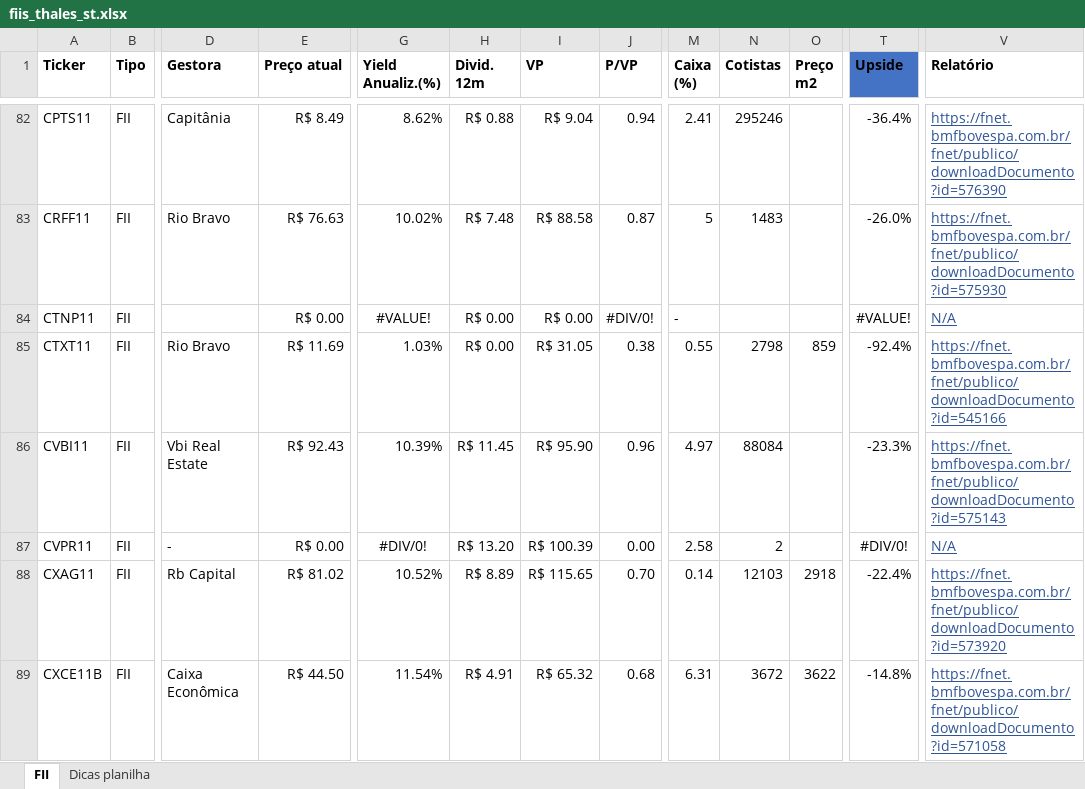
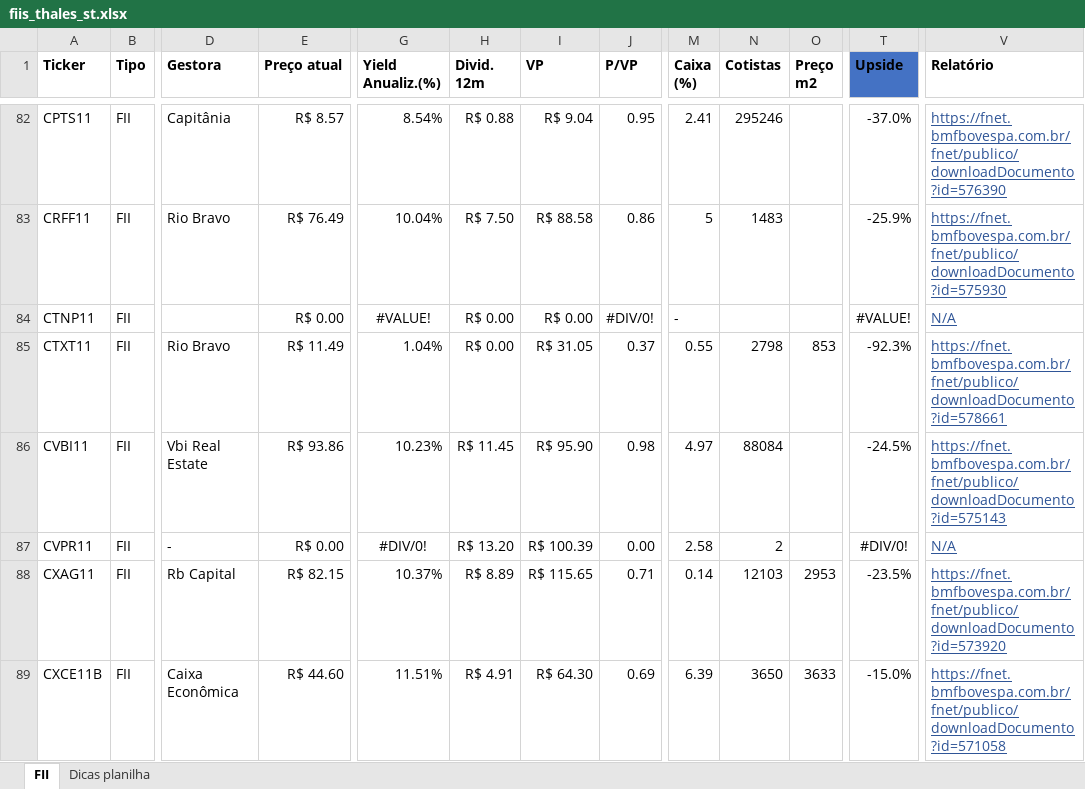
Before and after one commit to thales-sr/dashboardfii, an Excel workbook: fiis_thales_st.xlsx, sheet FII, drawn as a sheet; only a part is shown, gaps mark what is left out; values as stored, in another font and other column widths than the file's, no borders; conditional formats and table styles not drawn; the diff covers the shown part only; the diff names each change by its address in the sheet, - before the commit and + after, or states it on an @@ line.

Commit message:
Atualização da planilha

```diff
--- a/fiis_thales_st.xlsx (sheet FII)
+++ b/fiis_thales_st.xlsx (sheet FII)
-E82 (Preço atual): R$ 8.49
+E82 (Preço atual): R$ 8.57
-G82 (Yield Anualiz.(%)): 8.62%
+G82 (Yield Anualiz.(%)): 8.54%
-J82 (P/VP): 0.94
+J82 (P/VP): 0.95
-T82 (Upside): -36.4%
+T82 (Upside): -37.0%
-E83 (Preço atual): R$ 76.63
+E83 (Preço atual): R$ 76.49
-G83 (Yield Anualiz.(%)): 10.02%
+G83 (Yield Anualiz.(%)): 10.04%
-H83 (Divid. 12m): R$ 7.48
+H83 (Divid. 12m): R$ 7.50
-J83 (P/VP): 0.87
+J83 (P/VP): 0.86
-T83 (Upside): -26.0%
+T83 (Upside): -25.9%
-E85 (Preço atual): R$ 11.69
+E85 (Preço atual): R$ 11.49
-G85 (Yield Anualiz.(%)): 1.03%
+G85 (Yield Anualiz.(%)): 1.04%
-J85 (P/VP): 0.38
+J85 (P/VP): 0.37
-O85 (Preço m2): 859
+O85 (Preço m2): 853
-T85 (Upside): -92.4%
+T85 (Upside): -92.3%
-V85 (Relatório): https://fnet.bmfbovespa.com.br/fnet/publico/downloadDocumento?id=545166
+V85 (Relatório): https://fnet.bmfbovespa.com.br/fnet/publico/downloadDocumento?id=578661
-E86 (Preço atual): R$ 92.43
+E86 (Preço atual): R$ 93.86
-G86 (Yield Anualiz.(%)): 10.39%
+G86 (Yield Anualiz.(%)): 10.23%
-J86 (P/VP): 0.96
+J86 (P/VP): 0.98
-T86 (Upside): -23.3%
+T86 (Upside): -24.5%
-E88 (Preço atual): R$ 81.02
+E88 (Preço atual): R$ 82.15
-G88 (Yield Anualiz.(%)): 10.52%
+G88 (Yield Anualiz.(%)): 10.37%
-J88 (P/VP): 0.70
+J88 (P/VP): 0.71
-O88 (Preço m2): 2918
+O88 (Preço m2): 2953
-T88 (Upside): -22.4%
+T88 (Upside): -23.5%
-E89 (Preço atual): R$ 44.50
+E89 (Preço atual): R$ 44.60
-G89 (Yield Anualiz.(%)): 11.54%
+G89 (Yield Anualiz.(%)): 11.51%
-I89 (VP): R$ 65.32
+I89 (VP): R$ 64.30
-J89 (P/VP): 0.68
+J89 (P/VP): 0.69
-M89 (Caixa (%)): 6.31
+M89 (Caixa (%)): 6.39
-N89 (Cotistas): 3672
+N89 (Cotistas): 3650
-O89 (Preço m2): 3622
+O89 (Preço m2): 3633
-T89 (Upside): -14.8%
+T89 (Upside): -15.0%
```
Also changed, not shown: 1139 edited cells elsewhere in this sheet.
